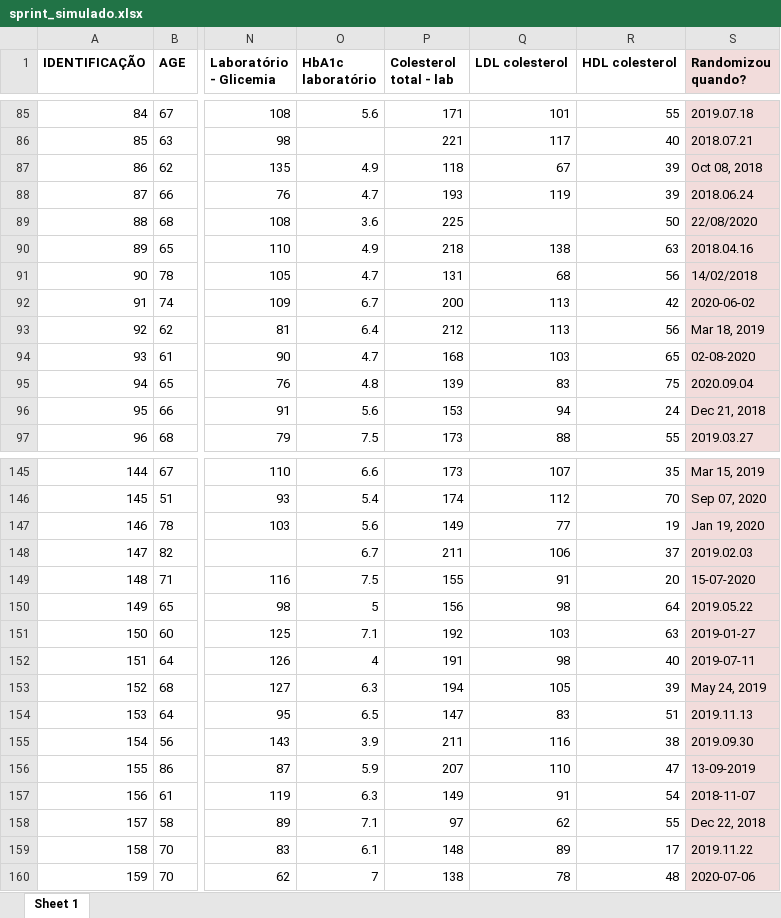
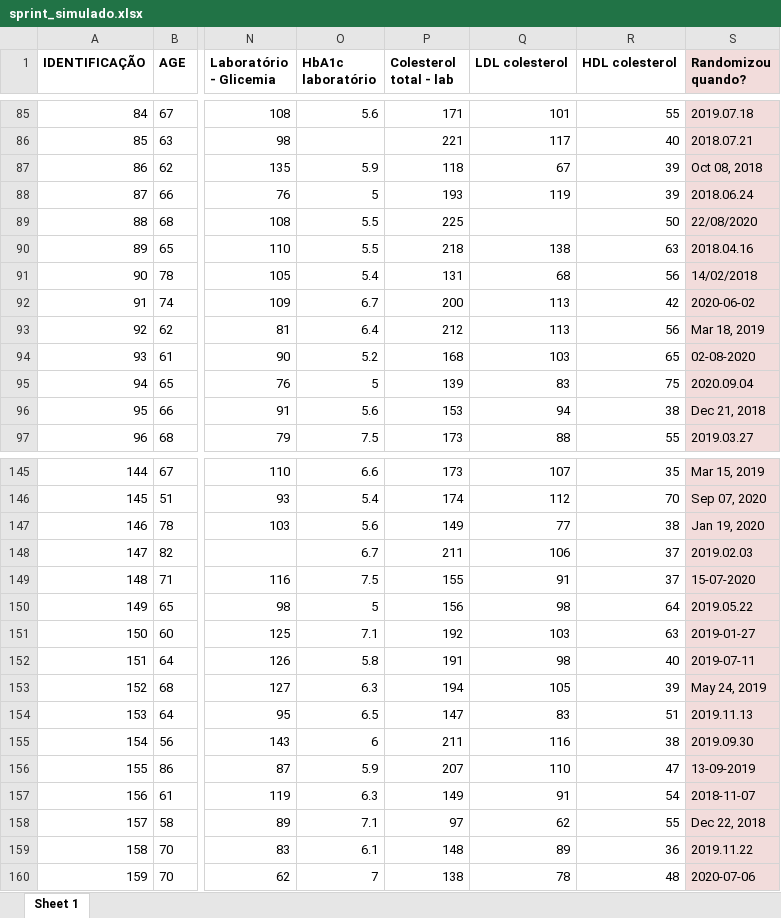
Before and after one commit to gabrielpazsm/mpm, an Excel workbook: 2026/maio/20260512/data/sprint_simulado.xlsx, sheet Sheet 1, drawn as a sheet; only a part is shown, gaps mark what is left out; values as stored, in another font and other column widths than the file's, no borders; the diff covers the shown part only; the diff names each change by its address in the sheet, - before the commit and + after, or states it on an @@ line.

```diff
--- a/2026/maio/20260512/data/sprint_simulado.xlsx (sheet Sheet 1)
+++ b/2026/maio/20260512/data/sprint_simulado.xlsx (sheet Sheet 1)
-O87 (HbA1c laboratório): 4.9
+O87 (HbA1c laboratório): 5.9
-O88 (HbA1c laboratório): 4.7
+O88 (HbA1c laboratório): 5
-O89 (HbA1c laboratório): 3.6
+O89 (HbA1c laboratório): 5.5
-O90 (HbA1c laboratório): 4.9
+O90 (HbA1c laboratório): 5.5
-O91 (HbA1c laboratório): 4.7
+O91 (HbA1c laboratório): 5.4
-O94 (HbA1c laboratório): 4.7
+O94 (HbA1c laboratório): 5.2
-O95 (HbA1c laboratório): 4.8
+O95 (HbA1c laboratório): 5
-R96 (HDL colesterol): 24
+R96 (HDL colesterol): 38
-R147 (HDL colesterol): 19
+R147 (HDL colesterol): 38
-R149 (HDL colesterol): 20
+R149 (HDL colesterol): 37
-O152 (HbA1c laboratório): 4
+O152 (HbA1c laboratório): 5.8
-O155 (HbA1c laboratório): 3.9
+O155 (HbA1c laboratório): 6
-R159 (HDL colesterol): 17
+R159 (HDL colesterol): 36
```
Also changed, not shown: 25 edited cells elsewhere in this sheet, 7 other files.
